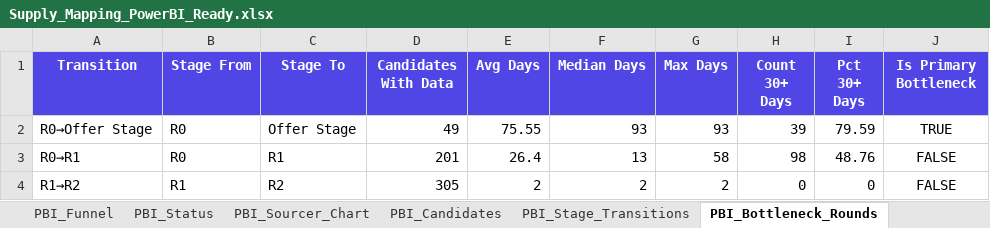
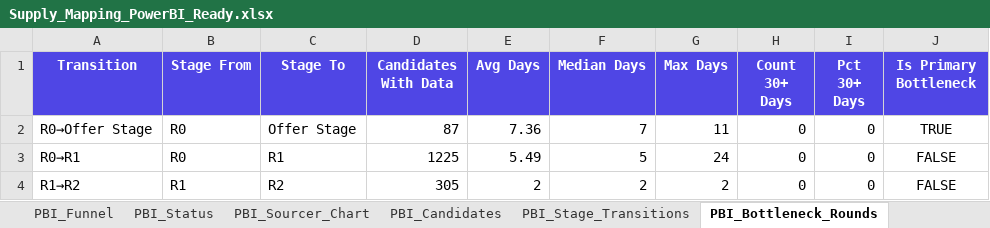
Before and after one commit to KrishnaFa/CompanyData, an Excel workbook: Supply_Mapping_PowerBI_Ready.xlsx, sheet PBI_Bottleneck_Rounds, drawn as a sheet; values as stored, in another font and other column widths than the file's, no borders; the diff names each change by its address in the sheet, - before the commit and + after, or states it on an @@ line.

Commit message:
feat: 7-level hierarchical R1 date prediction model + updated README
- Add _normalize_designation() with alias dict for SSE, TL, deveops, etc.
- Replace single-method imputation with 7-level hierarchical prediction:
  L1: median R1 date (same Designation+Skills+R0 date)
  L2: median R1 date (same Designation+Skills+R0 month)
  L3: median R1 date (same Designation+R0 month)
  L4: R0 + median gap (same Designation+Skills)
  L5: R0 + median gap (same Designation)
  L6: R0 + median gap (same Skills)
  L7: R0 + global median gap (fallback)
- Guard L1-L3 absolute dates to never be before candidate's R0
- All 13 validation checks pass (13/13)
- Add verify_predictions.py for testing prediction level breakdown
- Regenerate Supply_Mapping_PowerBI_Ready.xlsx + DataPack
- Update README: how to run, how to build all Power BI charts (4 pages)
  including new Page 4 for R1 Date Predictions with slicer guide

```diff
--- a/Supply_Mapping_PowerBI_Ready.xlsx (sheet PBI_Bottleneck_Rounds)
+++ b/Supply_Mapping_PowerBI_Ready.xlsx (sheet PBI_Bottleneck_Rounds)
-D2 (Candidates With Data): 49
+D2 (Candidates With Data): 87
-E2 (Avg Days): 75.55
+E2 (Avg Days): 7.36
-F2 (Median Days): 93
+F2 (Median Days): 7
-G2 (Max Days): 93
+G2 (Max Days): 11
-H2 (Count 30+ Days): 39
+H2 (Count 30+ Days): 0
-I2 (Pct 30+ Days): 79.59
+I2 (Pct 30+ Days): 0
-D3 (Candidates With Data): 201
+D3 (Candidates With Data): 1225
-E3 (Avg Days): 26.4
+E3 (Avg Days): 5.49
-F3 (Median Days): 13
+F3 (Median Days): 5
-G3 (Max Days): 58
+G3 (Max Days): 24
-H3 (Count 30+ Days): 98
+H3 (Count 30+ Days): 0
-I3 (Pct 30+ Days): 48.76
+I3 (Pct 30+ Days): 0
```
Also changed, not shown: sheet PBI_Stage_Transitions, sheet Recruitment Timeline, sheet PBI_Candidates, sheet PBI_Slow_Movers_30Plus, sheet PBI_Designation_Timing, sheet PBI_Bottleneck_Designation, 9 more sheets, Supply_Mapping_Analyzed.xlsx, 6 other files.
